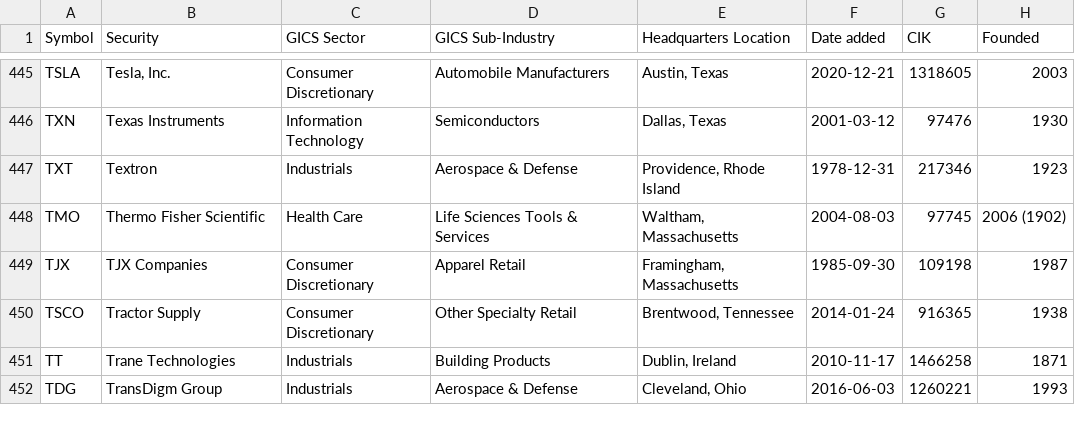
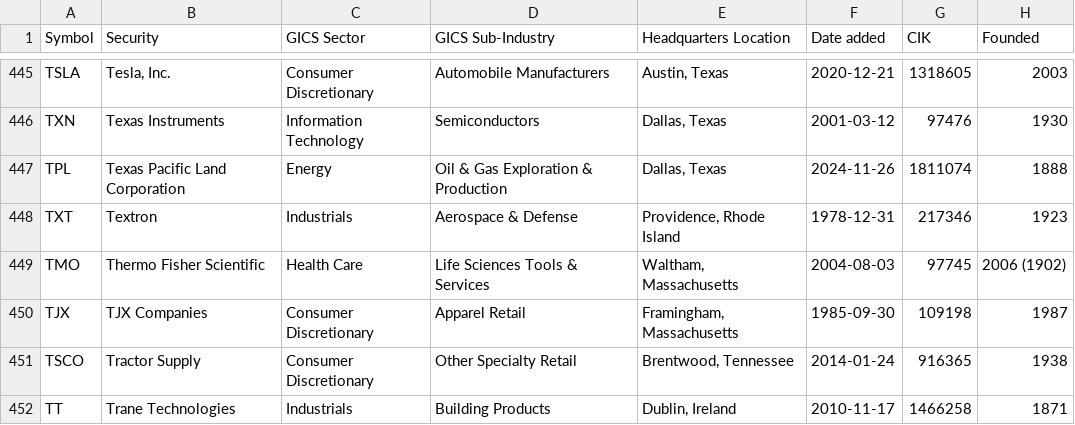
Before and after one commit to paihari/s-and-p-500-companies, a CSV file: data/constituents.csv, drawn as a sheet; only a part is shown, gaps mark what is left out; the shorter side is filled out with more unchanged rows; the diff names each change by its address in the sheet, - before the commit and + after, or states it on an @@ line.

```diff
--- a/data/constituents.csv
+++ b/data/constituents.csv
+row 447: TPL | Texas Pacific Land Corporation | Energy | Oil & Gas Exploration & Production | Dallas, Texas | 2024-11-26 | 1811074 | 1888
```
